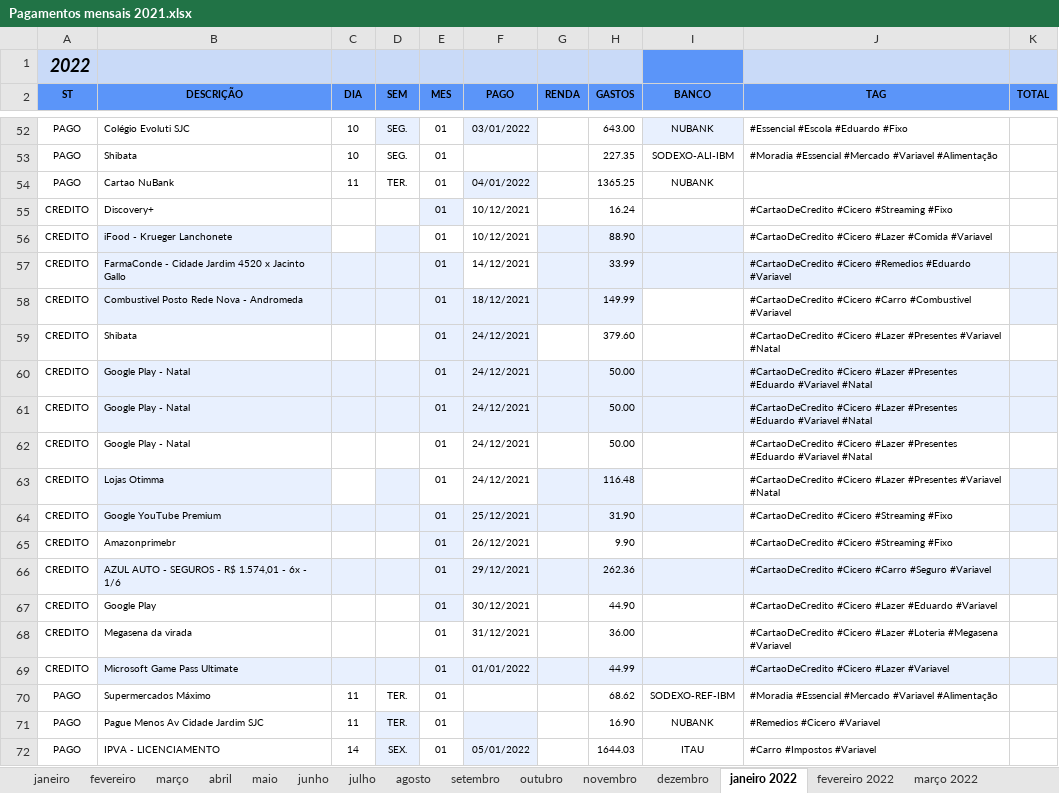
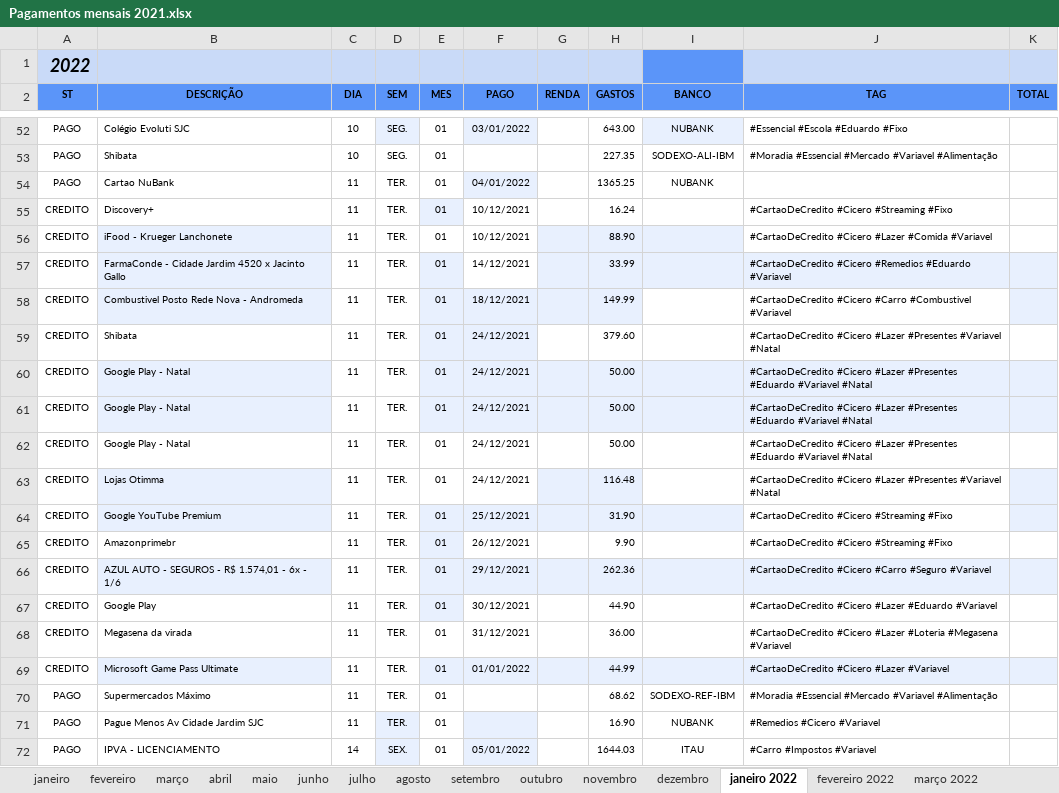
Before and after one commit to cicerotec/finance, an Excel workbook: src/main/resources/Pagamentos mensais 2021.xlsx, sheet janeiro 2022, drawn as a sheet; only a part is shown, gaps mark what is left out; values as stored, in another font and other column widths than the file's, no borders; charts and pictures and conditional formats and table styles not drawn; the diff covers the shown part only; the diff names each change by its address in the sheet, - before the commit and + after, or states it on an @@ line.

```diff
--- a/src/main/resources/Pagamentos mensais 2021.xlsx (sheet janeiro 2022)
+++ b/src/main/resources/Pagamentos mensais 2021.xlsx (sheet janeiro 2022)
-C55:C69 (DIA): (empty)
+C55:C69 (DIA): 11
-D55:D69 (SEM): (empty)
+D55:D69 (SEM): TER.
-D56 fill: #E8F0FE
+D56 fill: none
-C57:D58 fill: #E8F0FE
+C57:D58 fill: none
-C60:D61 fill: #E8F0FE
+C60:D61 fill: none
-D63 fill: #E8F0FE
+D63 fill: none
-C64:D64 fill: #E8F0FE
+C64:D64 fill: none
-C66:D66 fill: #E8F0FE
+C66:D66 fill: none
-C69:D69 fill: #E8F0FE
+C69:D69 fill: none
```
Also changed, not shown: 26 edited cells and cell formats elsewhere in this sheet, sheet todos, sheet maio 2022, sheet fevereiro 2022, sheet fevereiro, sheet outubro, sheet abril 2022, 11 more sheets, formulas that keep their value, charts or pictures, 2 other files.
